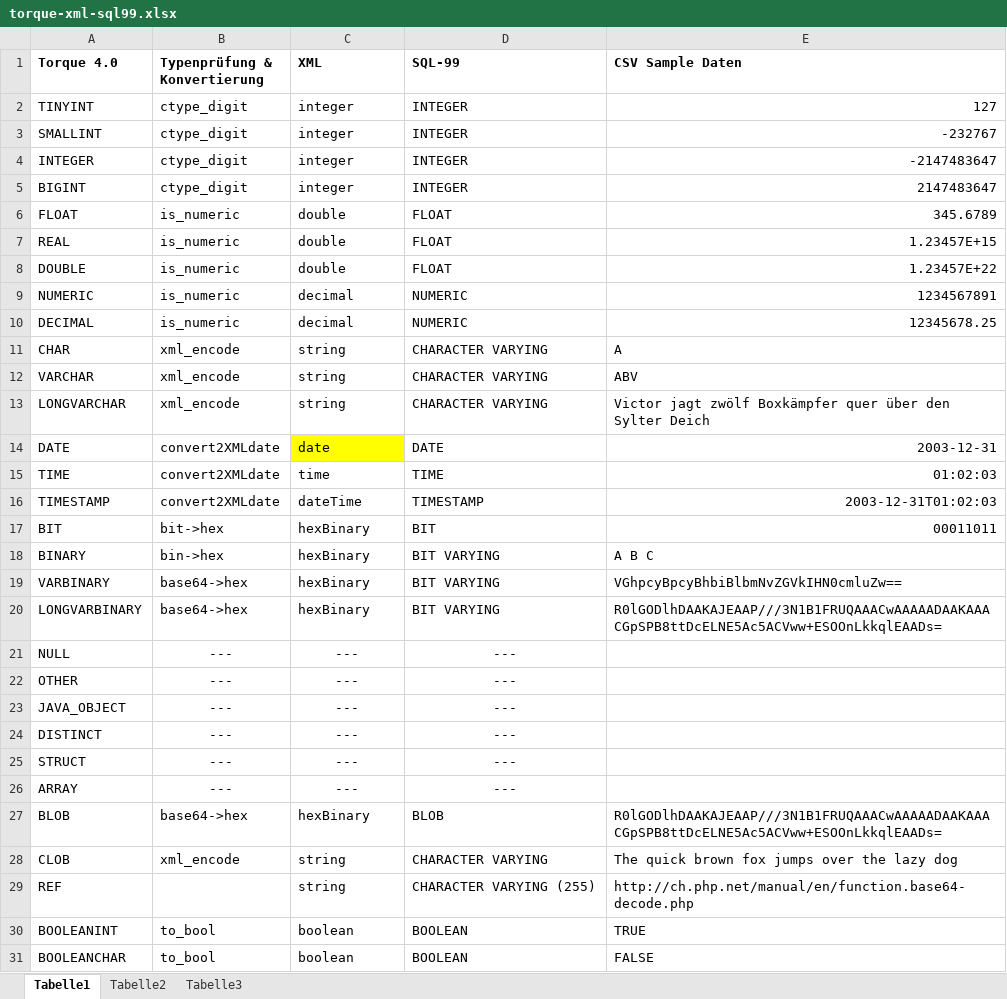
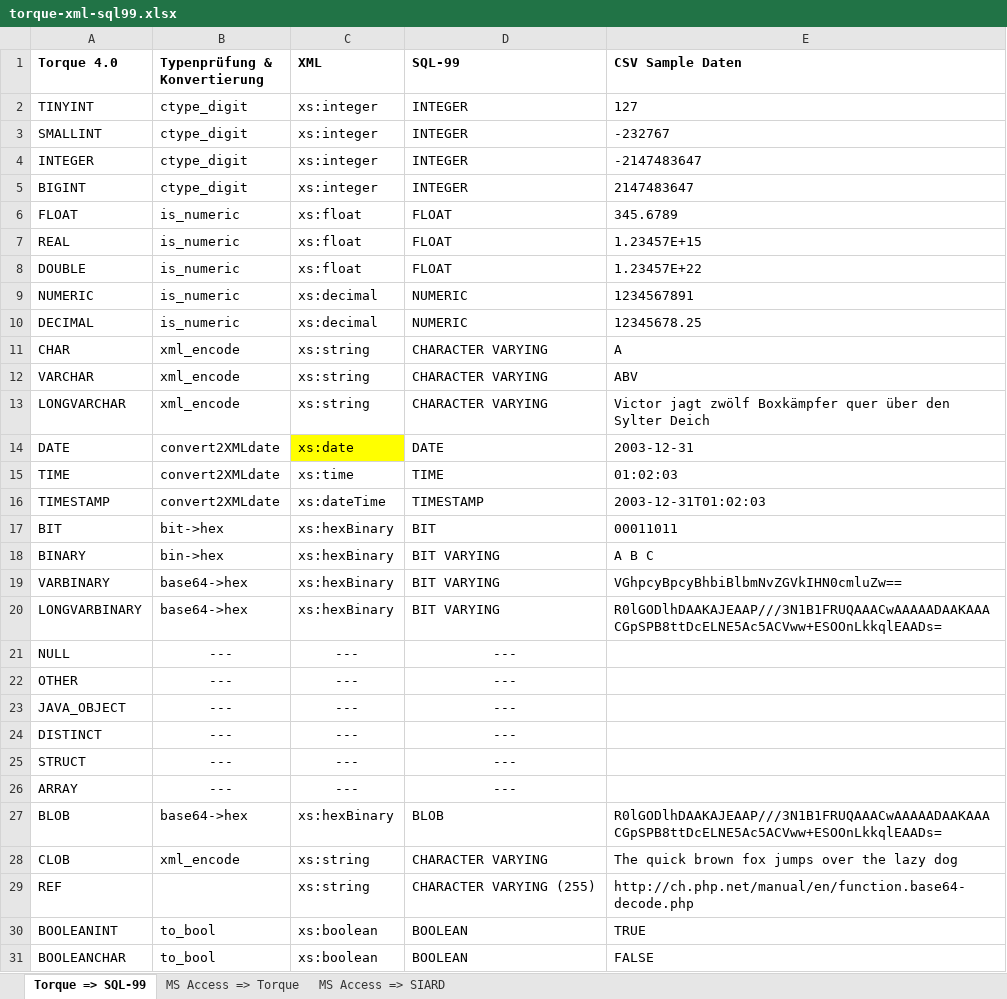
Before and after one commit to KOST-CECO/csv2siard_toolset, an Excel workbook: csv2siard/torque-xml-sql99.xlsx, sheet Torque => SQL-99, drawn as a sheet; values as stored, in another font and other column widths than the file's, no borders; the diff names each change by its address in the sheet, - before the commit and + after, or states it on an @@ line.

```diff
--- a/csv2siard/torque-xml-sql99.xlsx (sheet Torque => SQL-99)
+++ b/csv2siard/torque-xml-sql99.xlsx (sheet Torque => SQL-99)
-sheet tab: Tabelle1
+sheet tab: Torque => SQL-99
-sheet tab: Tabelle2
+sheet tab: MS Access => Torque
-sheet tab: Tabelle3
+sheet tab: MS Access => SIARD
-C2:C5 (XML): integer
+C2:C5 (XML): xs:integer
-E2:E10 alignment: right
+E2:E10 alignment: left
-C6:C8 (XML): double
+C6:C8 (XML): xs:float
-C9:C10 (XML): decimal
+C9:C10 (XML): xs:decimal
-C11:C13 (XML): string
+C11:C13 (XML): xs:string
-C14 (XML): date
+C14 (XML): xs:date
-E14:E17 alignment: right
+E14:E17 alignment: left
-C15 (XML): time
+C15 (XML): xs:time
-C16 (XML): dateTime
+C16 (XML): xs:dateTime
-C17:C20 (XML): hexBinary
+C17:C20 (XML): xs:hexBinary
-C27 (XML): hexBinary
+C27 (XML): xs:hexBinary
-C28:C29 (XML): string
+C28:C29 (XML): xs:string
-C30:C31 (XML): boolean
+C30:C31 (XML): xs:boolean
```
Also changed, not shown: sheet MS Access => SIARD, sheet MS Access => Torque, 10 other files.
